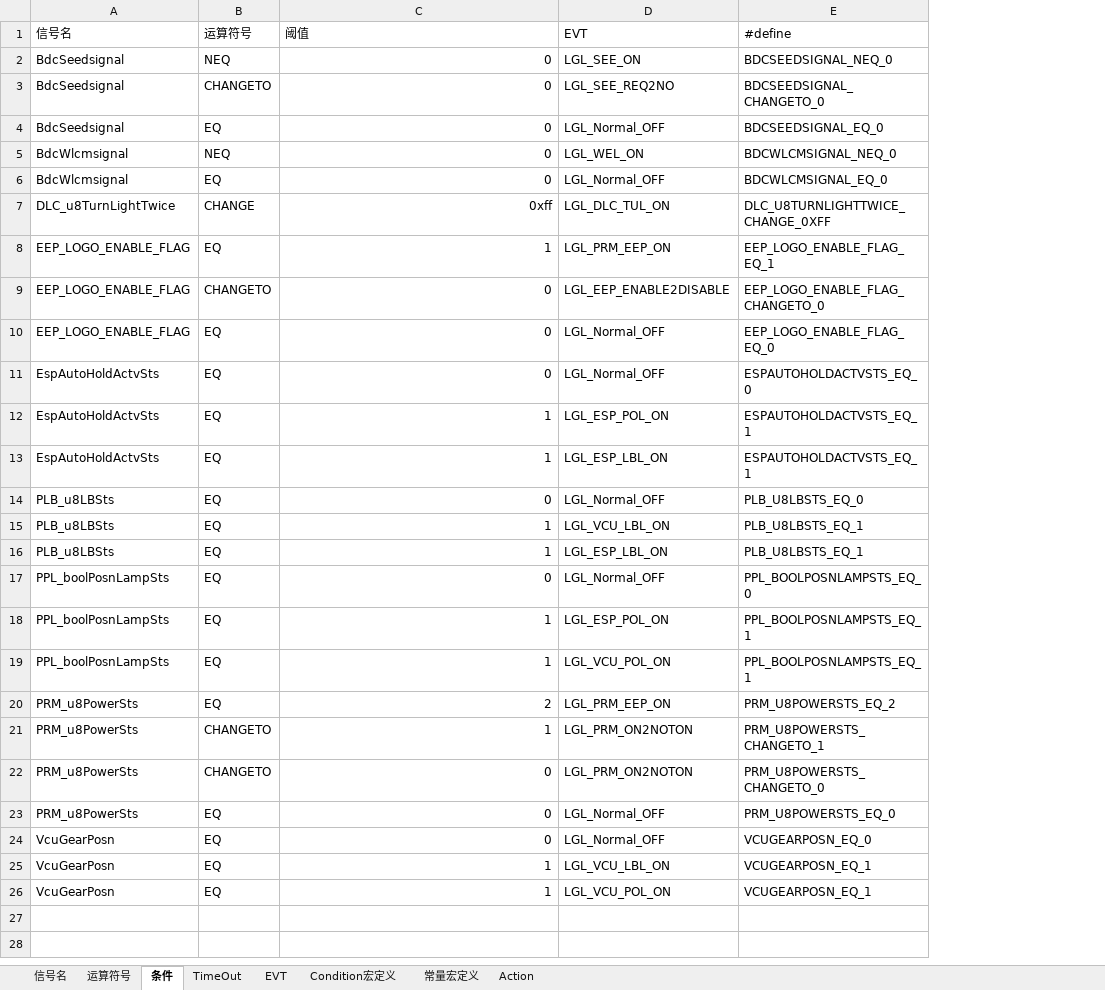
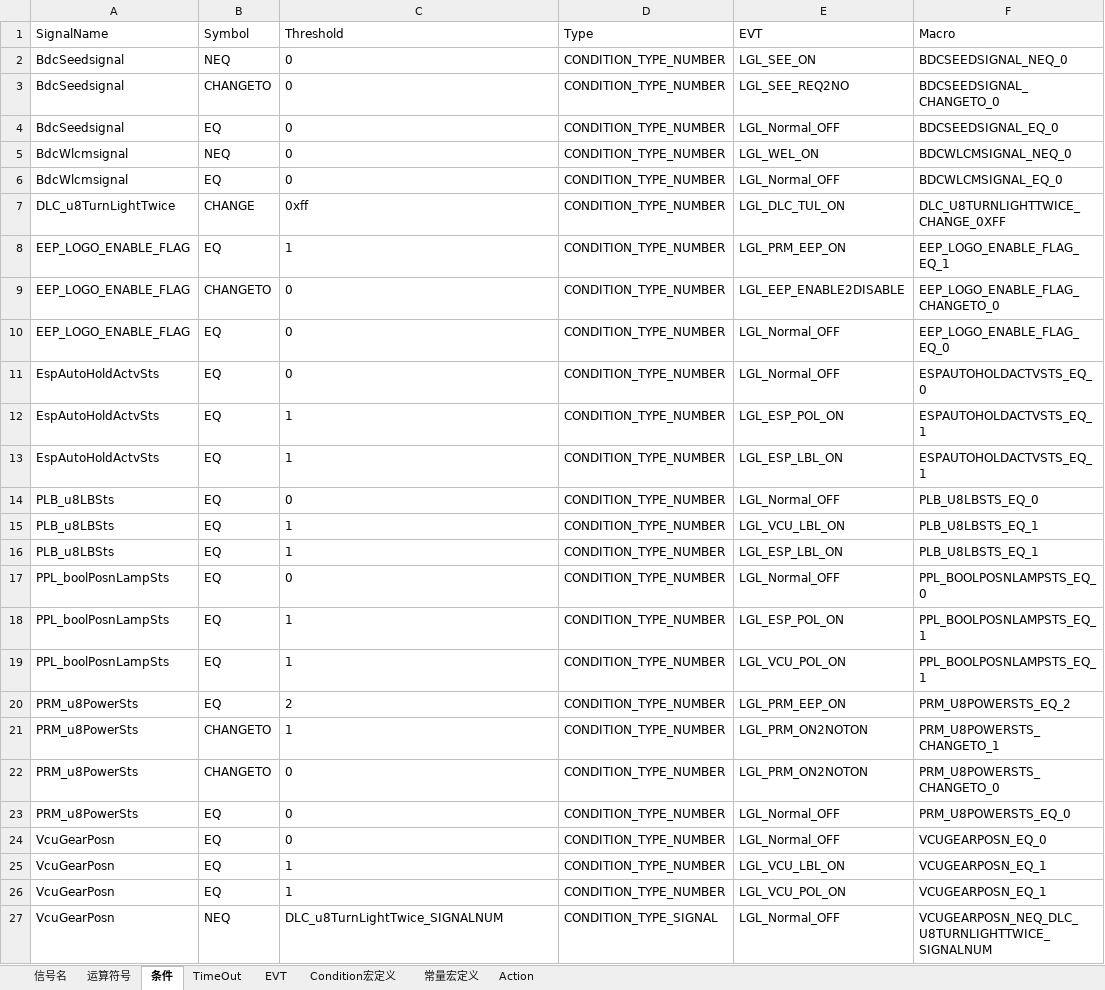
Before and after one commit to THB-BIG-PLAN/CodeGenerator, an Excel workbook: python/config.xlsx, sheet 条件, drawn as a sheet; values as stored, in another font and other column widths than the file's, no borders; removed rows and columns are numbered as before the commit, all else as after; the diff names each change by its address in the sheet, - before the commit and + after, or states it on an @@ line.

```diff
--- a/python/config.xlsx (sheet 条件)
+++ b/python/config.xlsx (sheet 条件)
+column D, rows 2-26: all CONDITION_TYPE_NUMBER
-row 1: 信号名 | 运算符号 | 阈值 | EVT | #define
+row 1: SignalName | Symbol | Threshold | Type | EVT | Macro
-C2:C26 alignment: right
+C2:C26 alignment: left
+row 27: VcuGearPosn | NEQ | DLC_u8TurnLightTwice_SIGNALNUM | CONDITION_TYPE_SIGNAL | LGL_Normal_OFF | VCUGEARPOSN_NEQ_DLC_U8TURNLIGHTTWICE_SIGNALNUM
```
Also changed, not shown: sheet TimeOut, sheet 信号名, sheet 运算符号, sheet EVT, sheet Condition宏定义, 8 other files.
